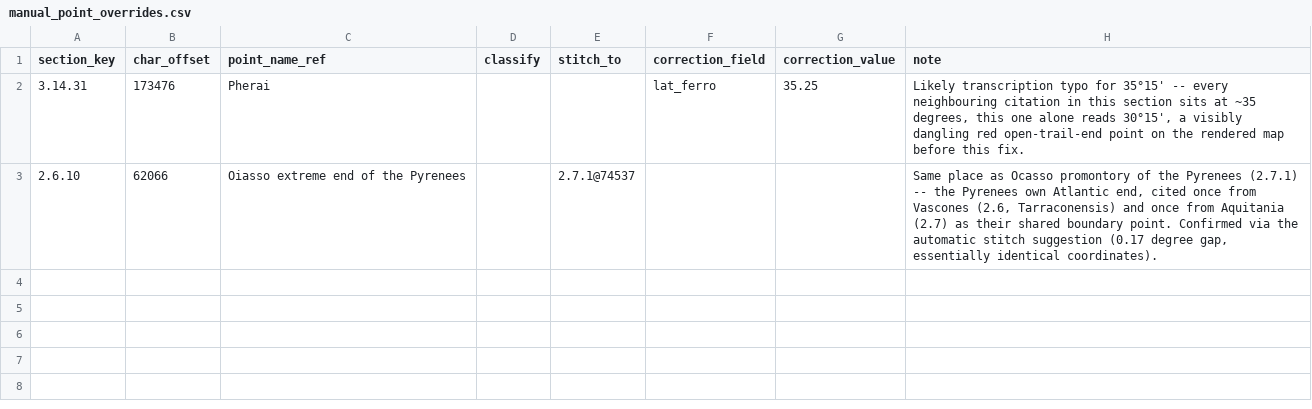
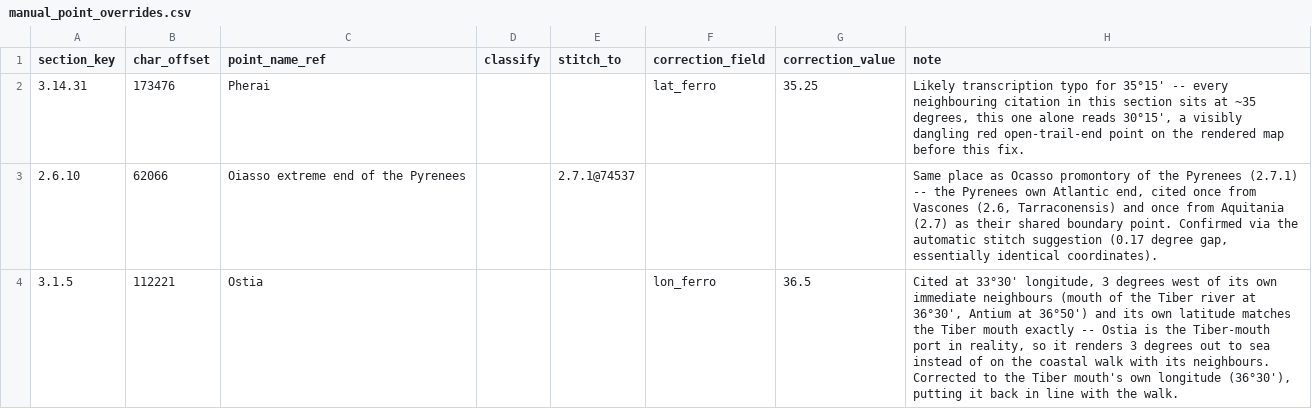
Before and after one commit to madsvoge/ptolemy, a CSV file: data/manual_point_overrides.csv, drawn as a sheet; the diff names each change by its address in the sheet, - before the commit and + after, or states it on an @@ line.

```diff
--- a/data/manual_point_overrides.csv
+++ b/data/manual_point_overrides.csv
+row 4: 3.1.5 | 112221 | Ostia |  |  | lon_ferro | 36.5 | Cited at 33°30' longitude, 3 degrees west of its own immediate neighbours (mouth of the Tiber river at 36°30', Antium at 36°50') and its own latitude matches the Tiber mouth exactly -- Ostia is the Tiber-mouth port in reality, so it renders 3 degrees out to sea instead of on the coastal walk with its neighbours. Corrected to the Tiber mouth's own longitude (36°30'), putting it back in line with the walk.
```
